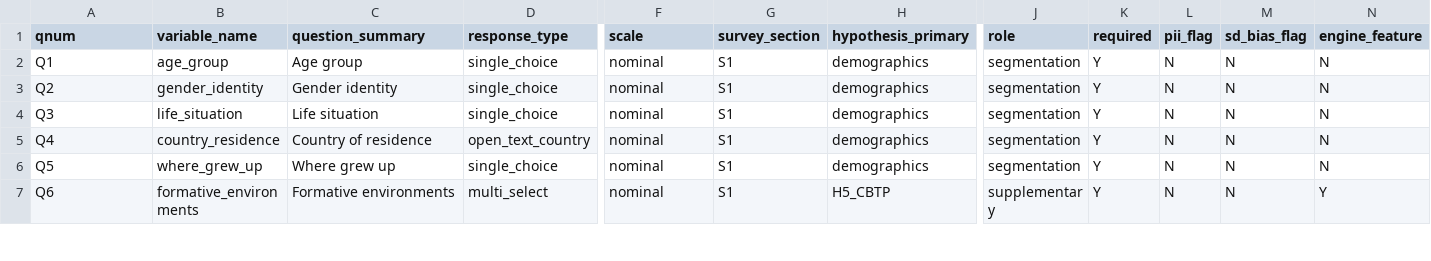
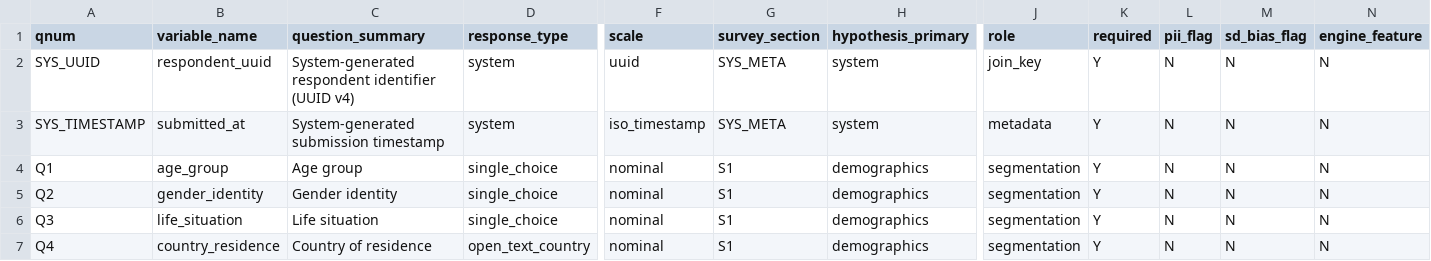
Before and after one commit to sasud283/claude, a CSV file: data/schema.csv, drawn as a sheet; only a part is shown, gaps mark what is left out; the shorter side is filled out with more unchanged rows; rows hold the shown columns only; the diff names each change by its address in the sheet, - before the commit and + after, or states it on an @@ line.

```diff
--- a/data/schema.csv
+++ b/data/schema.csv
+row 2: SYS_UUID | respondent_uuid | System-generated respondent identifier (UUID v4) | system | uuid | SYS_META | system | join_key | Y | N | N | N
+row 3: SYS_TIMESTAMP | submitted_at | System-generated submission timestamp | system | iso_timestamp | SYS_META | system | metadata | Y | N | N | N
```
Also changed, not shown: 1 other file.
